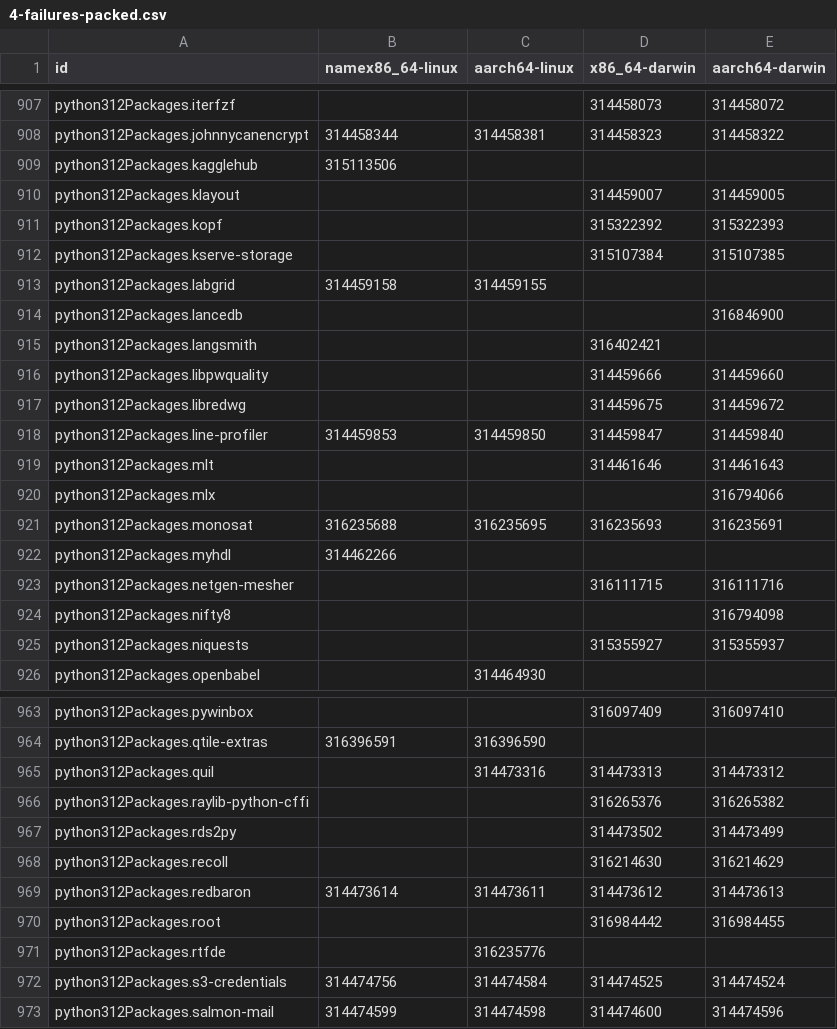
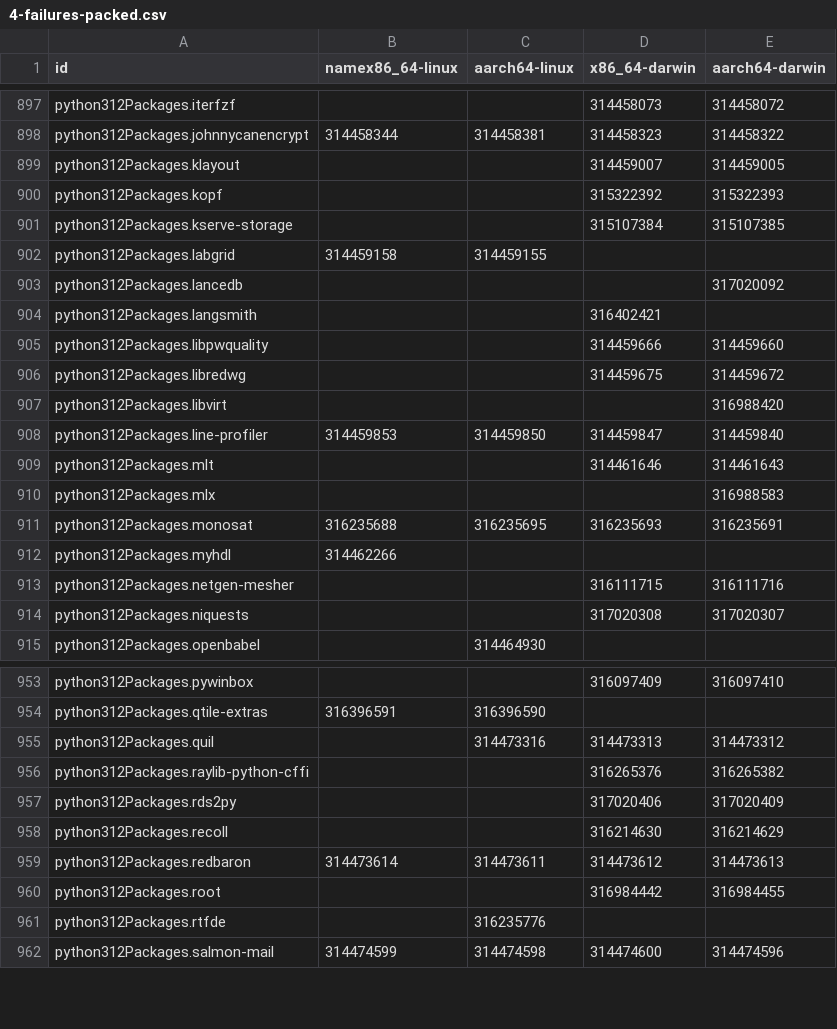
Before and after one commit to Sigmanificient/nixpkgs-failure-notify, a CSV file: results/4-failures-packed.csv, drawn as a sheet; only a part is shown, gaps mark what is left out; the diff covers the shown part only.

```diff
--- a/results/4-failures-packed.csv
+++ b/results/4-failures-packed.csv
@@ -908,3 +898,2 @@ python312Packages.iterfzf,,,314458073,314458072
 python312Packages.johnnycanencrypt,314458344,314458381,314458323,314458322
-python312Packages.kagglehub,315113506,,,
 python312Packages.klayout,,,314459007,314459005
@@ -913,3 +902,3 @@ python312Packages.kserve-storage,,,315107384,315107385
 python312Packages.labgrid,314459158,314459155,,
-python312Packages.lancedb,,,,316846900
+python312Packages.lancedb,,,,317020092
 python312Packages.langsmith,,,316402421,
@@ -917,5 +906,6 @@ python312Packages.libpwquality,,,314459666,314459660
 python312Packages.libredwg,,,314459675,314459672
+python312Packages.libvirt,,,,316988420
 python312Packages.line-profiler,314459853,314459850,314459847,314459840
 python312Packages.mlt,,,314461646,314461643
-python312Packages.mlx,,,,316794066
+python312Packages.mlx,,,,316988583
 python312Packages.monosat,316235688,316235695,316235693,316235691
@@ -923,4 +913,3 @@ python312Packages.myhdl,314462266,,,
 python312Packages.netgen-mesher,,,316111715,316111716
-python312Packages.nifty8,,,,316794098
-python312Packages.niquests,,,315355927,315355937
+python312Packages.niquests,,,317020308,317020307
 python312Packages.openbabel,,314464930,,
@@ -966,3 +956,3 @@ python312Packages.quil,,314473316,314473313,314473312
 python312Packages.raylib-python-cffi,,,316265376,316265382
-python312Packages.rds2py,,,314473502,314473499
+python312Packages.rds2py,,,317020406,317020409
 python312Packages.recoll,,,316214630,316214629
@@ -971,3 +961,2 @@ python312Packages.root,,,316984442,316984455
 python312Packages.rtfde,,316235776,,
-python312Packages.s3-credentials,314474756,314474584,314474525,314474524
 python312Packages.salmon-mail,314474599,314474598,314474600,314474596
```
Also changed, not shown: 11 added rows, 27 removed rows and 75 edited cells elsewhere in this file, results/2-failures.csv, results/3-failures-aarch64-darwin.csv, 4 other files.
